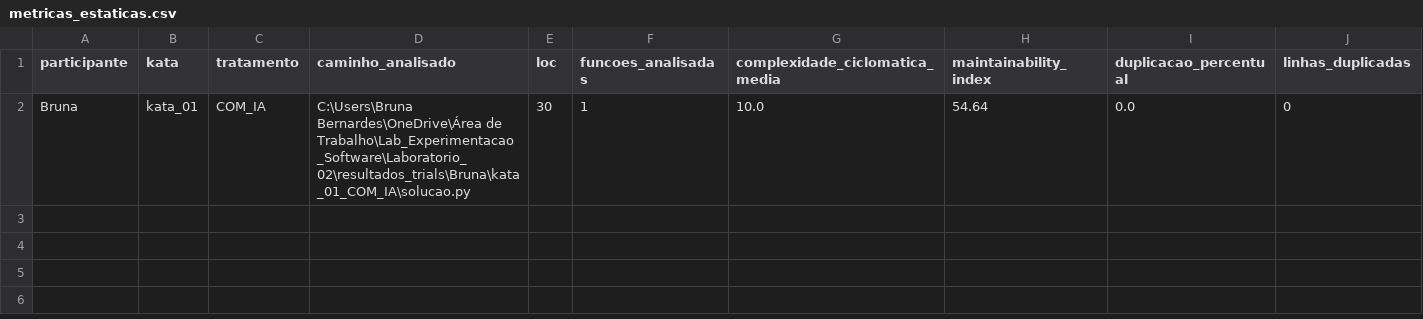
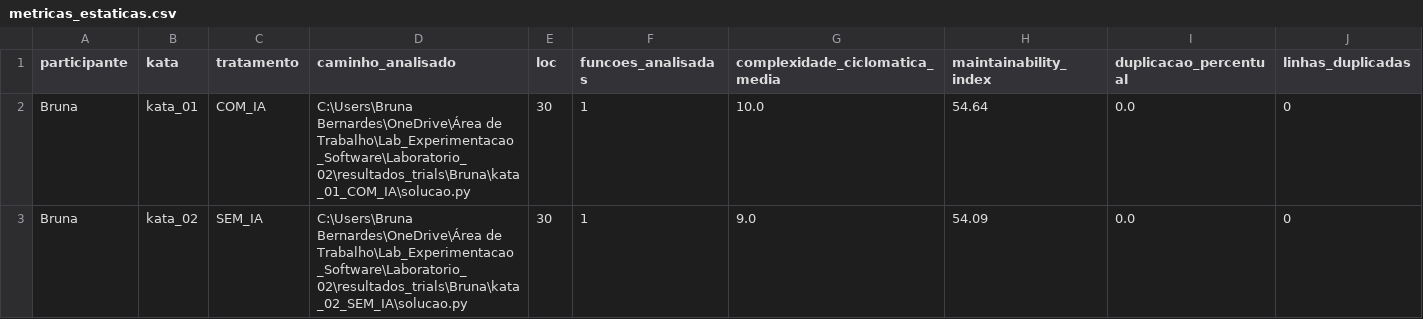
Before and after one commit to bruna-bernardes/Lab_Experimentacao_Software, a CSV file: Laboratorio_02/dados/metricas_estaticas.csv, drawn as a sheet; the diff names each change by its address in the sheet, - before the commit and + after, or states it on an @@ line.

Commit message:
#25 Executa Kata 02 sem IA e registra métricas

```diff
--- a/Laboratorio_02/dados/metricas_estaticas.csv
+++ b/Laboratorio_02/dados/metricas_estaticas.csv
+row 3: Bruna | kata_02 | SEM_IA | C:\Users\Bruna Bernardes\OneDrive\Área de Trabalho\Lab_Experimentacao_Software\Laboratorio_02\resultados_trials\Bruna\kata_02_SEM_IA\solucao.py | 30 | 1 | 9.0 | 54.09 | 0.0 | 0
```
Also changed, not shown: Laboratorio_02/dados/resultados_trials.csv, 1 other file.
